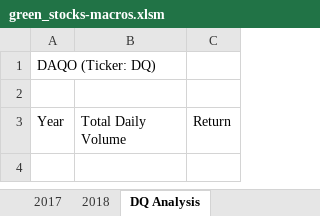
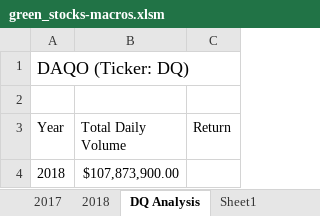
Before and after one commit to thegreatkeej/stock-analysis, an Excel workbook: green_stocks-macros.xlsm, sheet DQ Analysis, drawn as a sheet; values as stored, in another font and other column widths than the file's, no borders; the diff names each change by its address in the sheet, - before the commit and + after, or states it on an @@ line.

Commit message:
Add files via upload
Completed 2.2.3 Total Volume_VBA

```diff
--- a/green_stocks-macros.xlsm (sheet DQ Analysis)
+++ b/green_stocks-macros.xlsm (sheet DQ Analysis)
+sheet tab: Sheet1
@@ A1 text size: larger @@
+row 4: 2018 | $107,873,900.00
```
